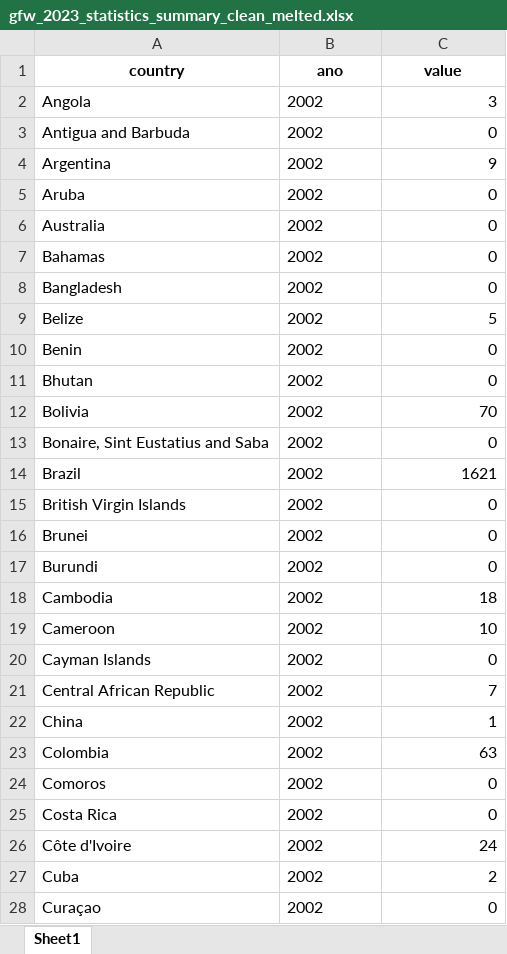
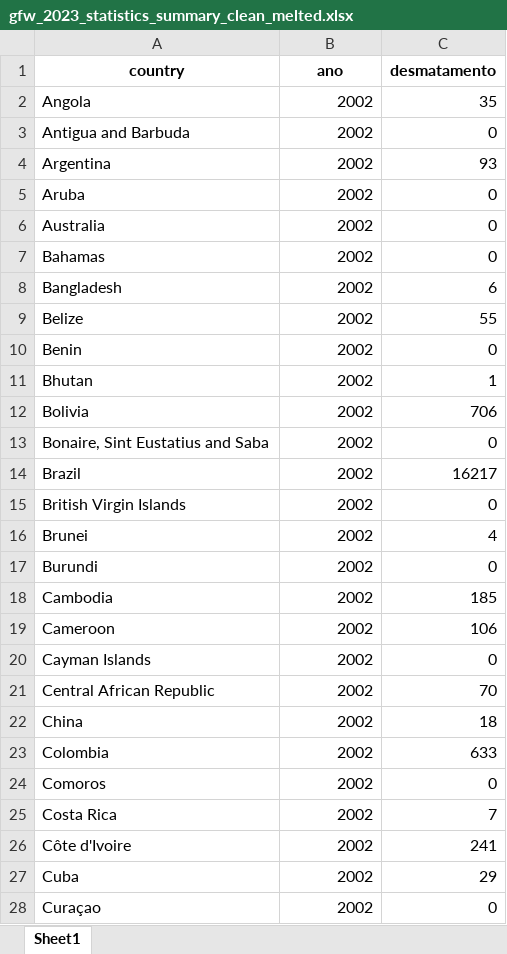
Before and after one commit to RafaelMoraesCruz/DASHBOARD_CENTRALIZADO_PARA_ANALISE_DA_TEMPERATURA_GLOBAL, an Excel workbook: data/deforestation/gfw_2023_statistics_summary_clean_melted.xlsx, sheet Sheet1, drawn as a sheet; only a part is shown; values as stored, in another font and other column widths than the file's, no borders; the diff covers the shown part only; the diff names each change by its address in the sheet, - before the commit and + after, or states it on an @@ line.

```diff
--- a/data/deforestation/gfw_2023_statistics_summary_clean_melted.xlsx (sheet Sheet1)
+++ b/data/deforestation/gfw_2023_statistics_summary_clean_melted.xlsx (sheet Sheet1)
-C1: value
+C1: desmatamento
-B2:B28 alignment: left
+B2:B28 alignment: right
-C2 (desmatamento): 3
+C2 (desmatamento): 35
-C4 (desmatamento): 9
+C4 (desmatamento): 93
-C8 (desmatamento): 0
+C8 (desmatamento): 6
-C9 (desmatamento): 5
+C9 (desmatamento): 55
-C11 (desmatamento): 0
+C11 (desmatamento): 1
-C12 (desmatamento): 70
+C12 (desmatamento): 706
-C14 (desmatamento): 1621
+C14 (desmatamento): 16217
-C16 (desmatamento): 0
+C16 (desmatamento): 4
-C18 (desmatamento): 18
+C18 (desmatamento): 185
-C19 (desmatamento): 10
+C19 (desmatamento): 106
-C21 (desmatamento): 7
+C21 (desmatamento): 70
-C22 (desmatamento): 1
+C22 (desmatamento): 18
-C23 (desmatamento): 63
+C23 (desmatamento): 633
-C25 (desmatamento): 0
+C25 (desmatamento): 7
-C26 (desmatamento): 24
+C26 (desmatamento): 241
-C27 (desmatamento): 2
+C27 (desmatamento): 29
```
Also changed, not shown: 1371 edited cells and cell formats elsewhere in this sheet, 4 other files.
